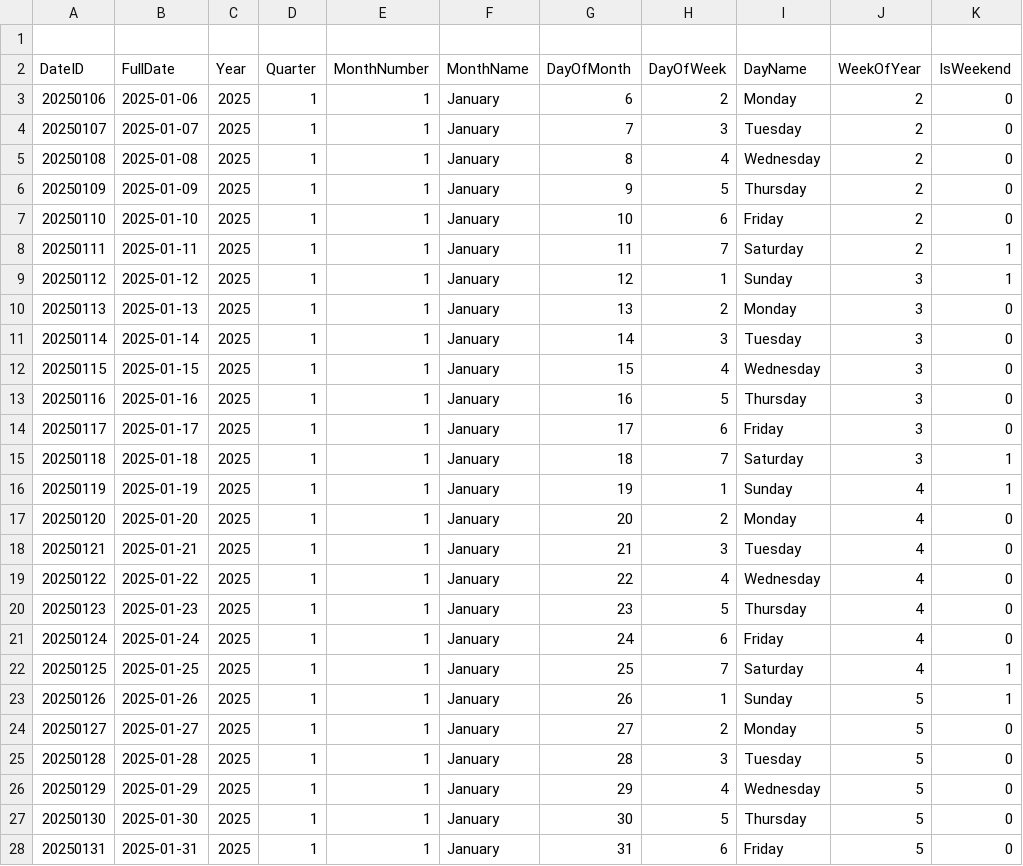
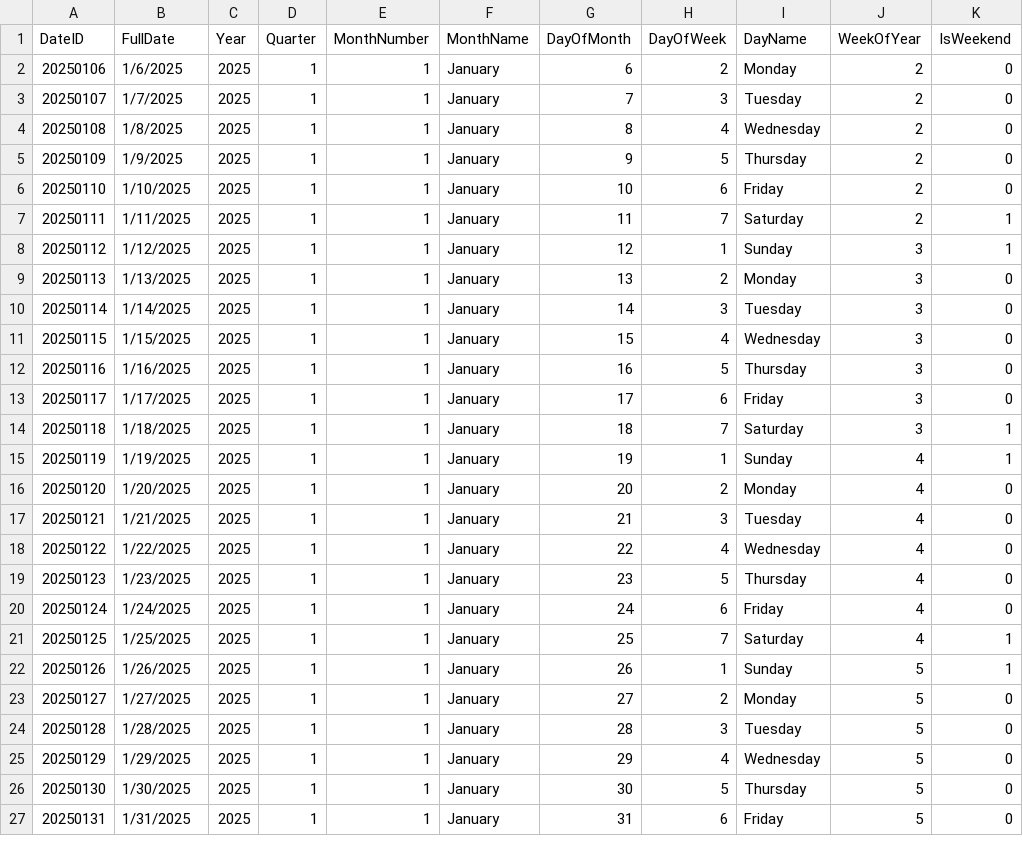
Before and after one commit to karim-mohamed-analytics/Payments-Analytics-World, a CSV file: DATA/4. DimDate.csv, drawn as a sheet; only a part is shown; the diff covers the shown part only.

```diff
--- a/DATA/4. DimDate.csv
+++ b/DATA/4. DimDate.csv
@@ -1,28 +1,27 @@
-
 DateID,FullDate,Year,Quarter,MonthNumber,MonthName,DayOfMonth,DayOfWeek,DayName,WeekOfYear,IsWeekend
-20250106,2025-01-06,2025,1,1,January,6,2,Monday,2,0
-20250107,2025-01-07,2025,1,1,January,7,3,Tuesday,2,0
-20250108,2025-01-08,2025,1,1,January,8,4,Wednesday,2,0
-20250109,2025-01-09,2025,1,1,January,9,5,Thursday,2,0
-20250110,2025-01-10,2025,1,1,January,10,6,Friday,2,0
-20250111,2025-01-11,2025,1,1,January,11,7,Saturday,2,1
-20250112,2025-01-12,2025,1,1,January,12,1,Sunday,3,1
-20250113,2025-01-13,2025,1,1,January,13,2,Monday,3,0
-20250114,2025-01-14,2025,1,1,January,14,3,Tuesday,3,0
-20250115,2025-01-15,2025,1,1,January,15,4,Wednesday,3,0
-20250116,2025-01-16,2025,1,1,January,16,5,Thursday,3,0
-20250117,2025-01-17,2025,1,1,January,17,6,Friday,3,0
-20250118,2025-01-18,2025,1,1,January,18,7,Saturday,3,1
-20250119,2025-01-19,2025,1,1,January,19,1,Sunday,4,1
-20250120,2025-01-20,2025,1,1,January,20,2,Monday,4,0
-20250121,2025-01-21,2025,1,1,January,21,3,Tuesday,4,0
-20250122,2025-01-22,2025,1,1,January,22,4,Wednesday,4,0
-20250123,2025-01-23,2025,1,1,January,23,5,Thursday,4,0
-20250124,2025-01-24,2025,1,1,January,24,6,Friday,4,0
-20250125,2025-01-25,2025,1,1,January,25,7,Saturday,4,1
-20250126,2025-01-26,2025,1,1,January,26,1,Sunday,5,1
-20250127,2025-01-27,2025,1,1,January,27,2,Monday,5,0
-20250128,2025-01-28,2025,1,1,January,28,3,Tuesday,5,0
-20250129,2025-01-29,2025,1,1,January,29,4,Wednesday,5,0
-20250130,2025-01-30,2025,1,1,January,30,5,Thursday,5,0
-20250131,2025-01-31,2025,1,1,January,31,6,Friday,5,0
+20250106,1/6/2025,2025,1,1,January,6,2,Monday,2,0
+20250107,1/7/2025,2025,1,1,January,7,3,Tuesday,2,0
+20250108,1/8/2025,2025,1,1,January,8,4,Wednesday,2,0
+20250109,1/9/2025,2025,1,1,January,9,5,Thursday,2,0
+20250110,1/10/2025,2025,1,1,January,10,6,Friday,2,0
+20250111,1/11/2025,2025,1,1,January,11,7,Saturday,2,1
+20250112,1/12/2025,2025,1,1,January,12,1,Sunday,3,1
+20250113,1/13/2025,2025,1,1,January,13,2,Monday,3,0
+20250114,1/14/2025,2025,1,1,January,14,3,Tuesday,3,0
+20250115,1/15/2025,2025,1,1,January,15,4,Wednesday,3,0
+20250116,1/16/2025,2025,1,1,January,16,5,Thursday,3,0
+20250117,1/17/2025,2025,1,1,January,17,6,Friday,3,0
+20250118,1/18/2025,2025,1,1,January,18,7,Saturday,3,1
+20250119,1/19/2025,2025,1,1,January,19,1,Sunday,4,1
+20250120,1/20/2025,2025,1,1,January,20,2,Monday,4,0
+20250121,1/21/2025,2025,1,1,January,21,3,Tuesday,4,0
+20250122,1/22/2025,2025,1,1,January,22,4,Wednesday,4,0
+20250123,1/23/2025,2025,1,1,January,23,5,Thursday,4,0
+20250124,1/24/2025,2025,1,1,January,24,6,Friday,4,0
+20250125,1/25/2025,2025,1,1,January,25,7,Saturday,4,1
+20250126,1/26/2025,2025,1,1,January,26,1,Sunday,5,1
+20250127,1/27/2025,2025,1,1,January,27,2,Monday,5,0
+20250128,1/28/2025,2025,1,1,January,28,3,Tuesday,5,0
+20250129,1/29/2025,2025,1,1,January,29,4,Wednesday,5,0
+20250130,1/30/2025,2025,1,1,January,30,5,Thursday,5,0
+20250131,1/31/2025,2025,1,1,January,31,6,Friday,5,0
```
Also changed, not shown: 156 edited cells elsewhere in this file, DATA/2. DimCountry.csv, DATA/5. DimDeclineReason.csv, 8 other files.
